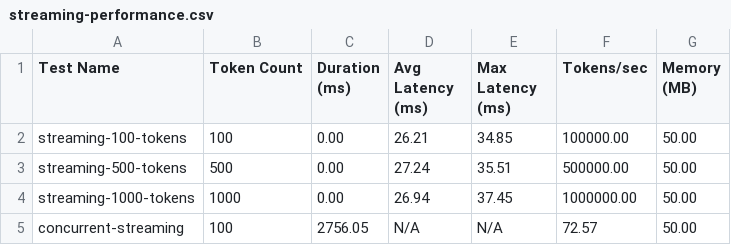
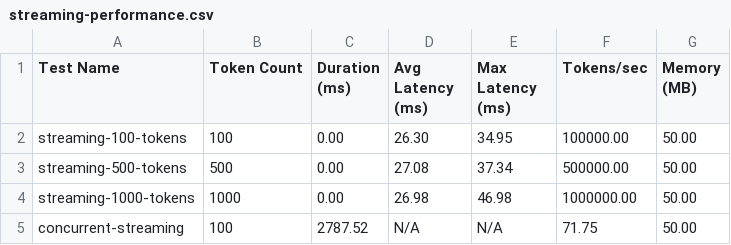
Before and after one commit to DevilsDev/rag-pipeline-utils, a CSV file: performance-reports/streaming-performance.csv, drawn as a sheet.

```diff
--- a/performance-reports/streaming-performance.csv
+++ b/performance-reports/streaming-performance.csv
@@ -1,5 +1,5 @@
 Test Name,Token Count,Duration (ms),Avg Latency (ms),Max Latency (ms),Tokens/sec,Memory (MB)
-streaming-100-tokens,100,0.00,26.21,34.85,100000.00,50.00
-streaming-500-tokens,500,0.00,27.24,35.51,500000.00,50.00
-streaming-1000-tokens,1000,0.00,26.94,37.45,1000000.00,50.00
-concurrent-streaming,100,2756.05,N/A,N/A,72.57,50.00
+streaming-100-tokens,100,0.00,26.30,34.95,100000.00,50.00
+streaming-500-tokens,500,0.00,27.08,37.34,500000.00,50.00
+streaming-1000-tokens,1000,0.00,26.98,46.98,1000000.00,50.00
+concurrent-streaming,100,2787.52,N/A,N/A,71.75,50.00
```
Also changed, not shown: performance-reports/concurrent-pipeline-performance.csv, performance-reports/token-latency-details.csv, 22 other files.
